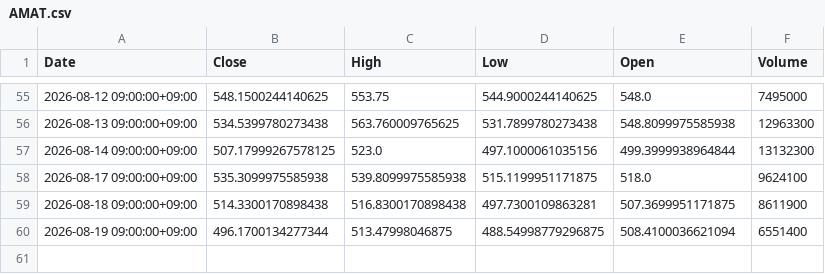
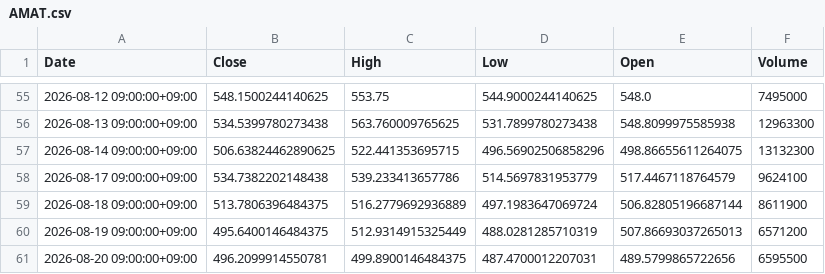
Before and after one commit to libelolen57-dotcom/j-titan, a CSV file: data/us/AMAT.csv, drawn as a sheet; only a part is shown, gaps mark what is left out.

```diff
--- a/data/us/AMAT.csv
+++ b/data/us/AMAT.csv
@@ -56,5 +56,6 @@ Date,Close,High,Low,Open,Volume
 2026-08-13 09:00:00+09:00,534.5399780273438,563.760009765625,531.7899780273438,548.8099975585938,12963300
-2026-08-14 09:00:00+09:00,507.17999267578125,523.0,497.1000061035156,499.3999938964844,13132300
-2026-08-17 09:00:00+09:00,535.3099975585938,539.8099975585938,515.1199951171875,518.0,9624100
-2026-08-18 09:00:00+09:00,514.3300170898438,516.8300170898438,497.7300109863281,507.3699951171875,8611900
-2026-08-19 09:00:00+09:00,496.1700134277344,513.47998046875,488.54998779296875,508.4100036621094,6551400
+2026-08-14 09:00:00+09:00,506.63824462890625,522.441353695715,496.56902506858296,498.86655611264075,13132300
+2026-08-17 09:00:00+09:00,534.7382202148438,539.233413657786,514.5697831953779,517.4467118764579,9624100
+2026-08-18 09:00:00+09:00,513.7806396484375,516.2779692936889,497.1983647069724,506.82805196687144,8611900
+2026-08-19 09:00:00+09:00,495.6400146484375,512.9314915325449,488.0281285710319,507.86693037265013,6571200
+2026-08-20 09:00:00+09:00,496.2099914550781,499.8900146484375,487.4700012207031,489.5799865722656,6595500
```
Also changed, not shown: data/us/GOOGL.csv, data/us/MRK.csv, 38 other files.
